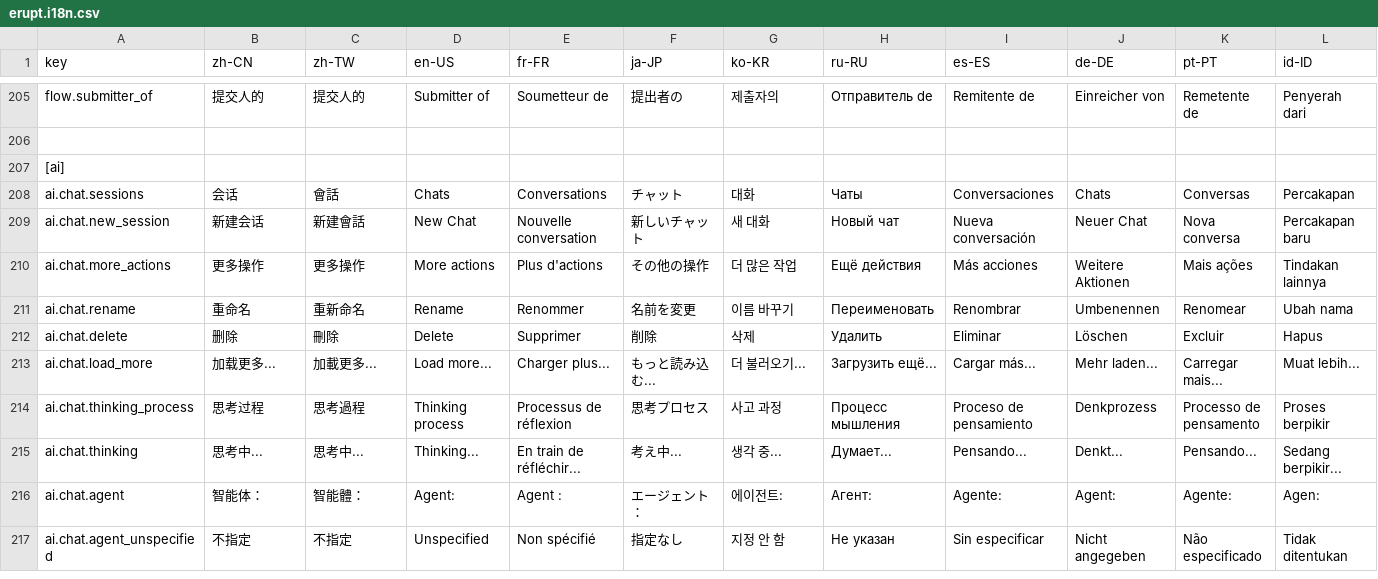
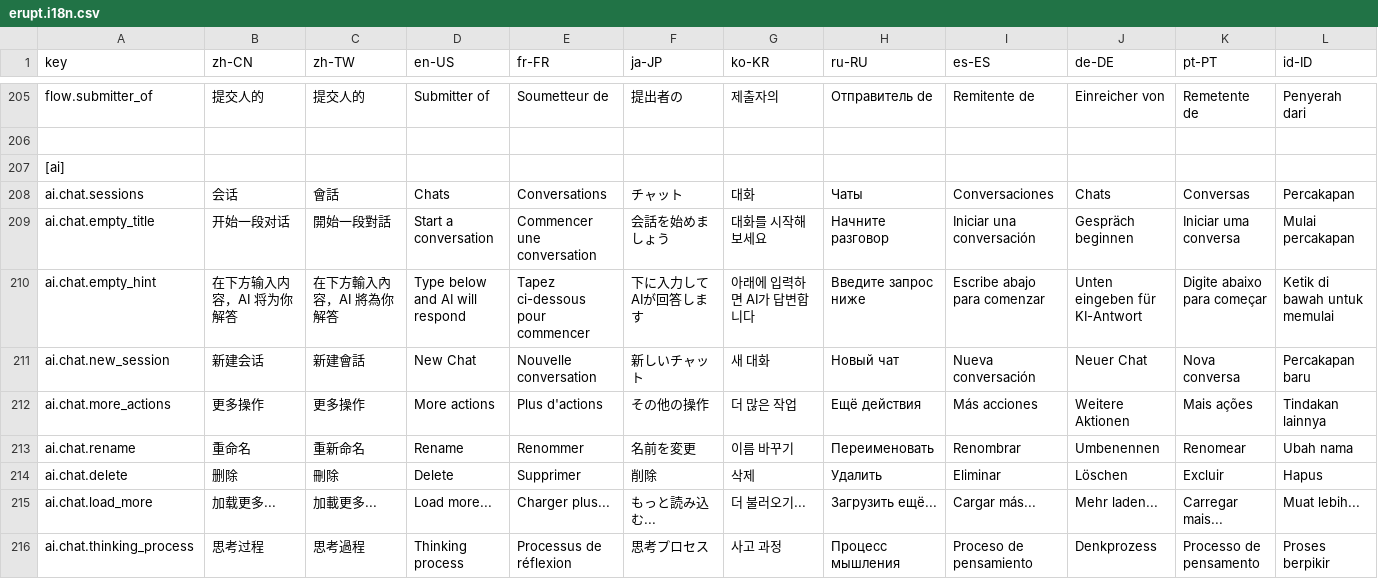
Before and after one commit to erupts/erupt-web, a CSV file: src/erupt.i18n.csv, drawn as a sheet; only a part is shown, gaps mark what is left out; the shorter side is filled out with more unchanged rows; rows hold the shown columns only; the diff names each change by its address in the sheet, - before the commit and + after, or states it on an @@ line.

```diff
--- a/src/erupt.i18n.csv
+++ b/src/erupt.i18n.csv
+row 209: ai.chat.empty_title | 开始一段对话 | 開始一段對話 | Start a conversation | Commencer une conversation | 会話を始めましょう | 대화를 시작해보세요 | Начните разговор | Iniciar una conversación | Gespräch beginnen | Iniciar uma conversa | Mulai percakapan
+row 210: ai.chat.empty_hint | 在下方输入内容，AI 将为你解答 | 在下方輸入內容，AI 將為你解答 | Type below and AI will respond | Tapez ci-dessous pour commencer | 下に入力してAIが回答します | 아래에 입력하면 AI가 답변합니다 | Введите запрос ниже | Escribe abajo para comenzar | Unten eingeben für KI-Antwort | Digite abaixo para começar | Ketik di bawah untuk memulai
```
Also changed, not shown: 3 other files.
